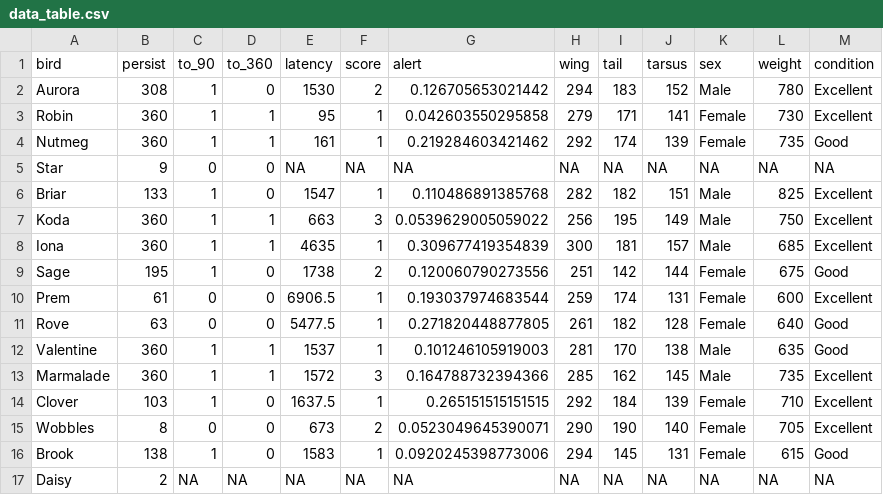
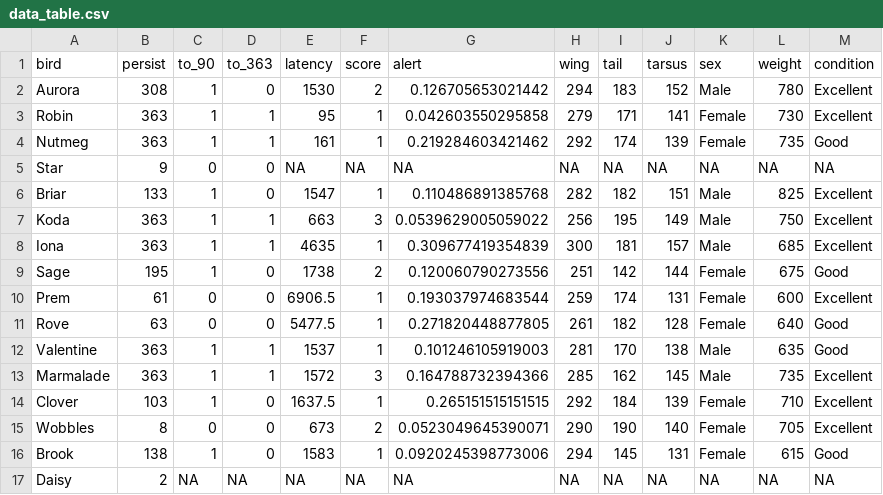
Before and after one commit to coexistence-conservation-lab/bush-stone-curlew-personality-and-performance, a CSV file: Output/data_table.csv (was data_table.csv), drawn as a sheet.

```diff
--- a/data_table.csv
+++ b/Output/data_table.csv
@@ -1,9 +1,9 @@
-"bird","persist","to_90","to_360","latency","score","alert","wing","tail","tarsus","sex","weight","condition"
+"bird","persist","to_90","to_363","latency","score","alert","wing","tail","tarsus","sex","weight","condition"
 "Aurora",308,1,0,1530,2,0.126705653021442,294,183,152,"Male",780,"Excellent"
-"Robin",360,1,1,95,1,0.042603550295858,279,171,141,"Female",730,"Excellent"
-"Nutmeg",360,1,1,161,1,0.219284603421462,292,174,139,"Female",735,"Good"
+"Robin",363,1,1,95,1,0.042603550295858,279,171,141,"Female",730,"Excellent"
+"Nutmeg",363,1,1,161,1,0.219284603421462,292,174,139,"Female",735,"Good"
 "Star",9,0,0,NA,NA,NA,NA,NA,NA,NA,NA,NA
 "Briar",133,1,0,1547,1,0.110486891385768,282,182,151,"Male",825,"Excellent"
-"Koda",360,1,1,663,3,0.0539629005059022,256,195,149,"Male",750,"Excellent"
-"Iona",360,1,1,4635,1,0.309677419354839,300,181,157,"Male",685,"Excellent"
+"Koda",363,1,1,663,3,0.0539629005059022,256,195,149,"Male",750,"Excellent"
+"Iona",363,1,1,4635,1,0.309677419354839,300,181,157,"Male",685,"Excellent"
 "Sage",195,1,0,1738,2,0.120060790273556,251,142,144,"Female",675,"Good"
@@ -11,4 +11,4 @@
 "Rove",63,0,0,5477.5,1,0.271820448877805,261,182,128,"Female",640,"Good"
-"Valentine",360,1,1,1537,1,0.101246105919003,281,170,138,"Male",635,"Good"
-"Marmalade",360,1,1,1572,3,0.164788732394366,285,162,145,"Male",735,"Excellent"
+"Valentine",363,1,1,1537,1,0.101246105919003,281,170,138,"Male",635,"Good"
+"Marmalade",363,1,1,1572,3,0.164788732394366,285,162,145,"Male",735,"Excellent"
 "Clover",103,1,0,1637.5,1,0.265151515151515,292,184,139,"Female",710,"Excellent"
```
Also changed, not shown: 10 other files.
